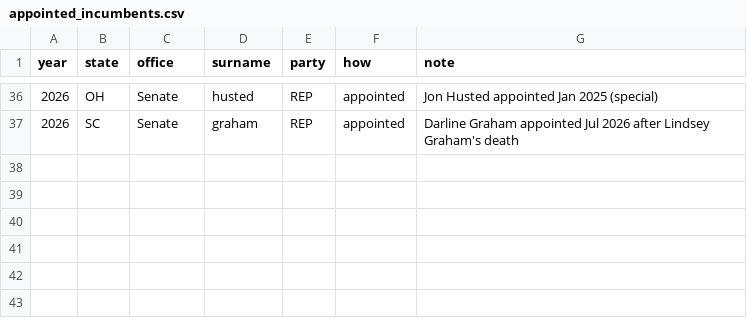
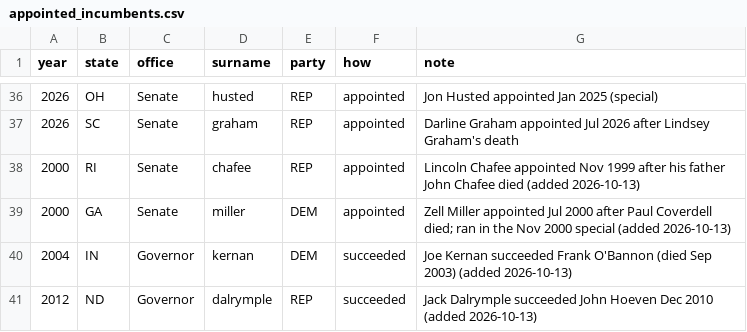
Before and after one commit to pjmerica/Polls-prediction-model, a CSV file: data/appointed_incumbents.csv, drawn as a sheet; only a part is shown, gaps mark what is left out.

```diff
--- a/data/appointed_incumbents.csv
+++ b/data/appointed_incumbents.csv
@@ -37 +37,5 @@ year,state,office,surname,party,how,note
 2026,SC,Senate,graham,REP,appointed,Darline Graham appointed Jul 2026 after Lindsey Graham's death
+2000,RI,Senate,chafee,REP,appointed,Lincoln Chafee appointed Nov 1999 after his father John Chafee died (added 2026-10-13)
+2000,GA,Senate,miller,DEM,appointed,Zell Miller appointed Jul 2000 after Paul Coverdell died; ran in the Nov 2000 special (added 2026-10-13)
+2004,IN,Governor,kernan,DEM,succeeded,Joe Kernan succeeded Frank O'Bannon (died Sep 2003) (added 2026-10-13)
+2012,ND,Governor,dalrymple,REP,succeeded,Jack Dalrymple succeeded John Hoeven Dec 2010 (added 2026-10-13)
```
Also changed, not shown: data/candidate_bios_governor.csv, data/candidate_bios_manual.csv, 22 other files.
